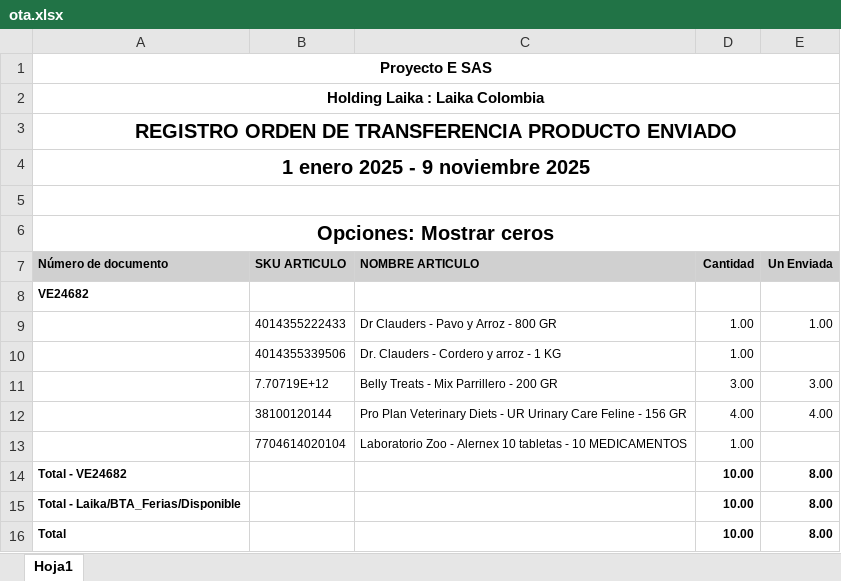
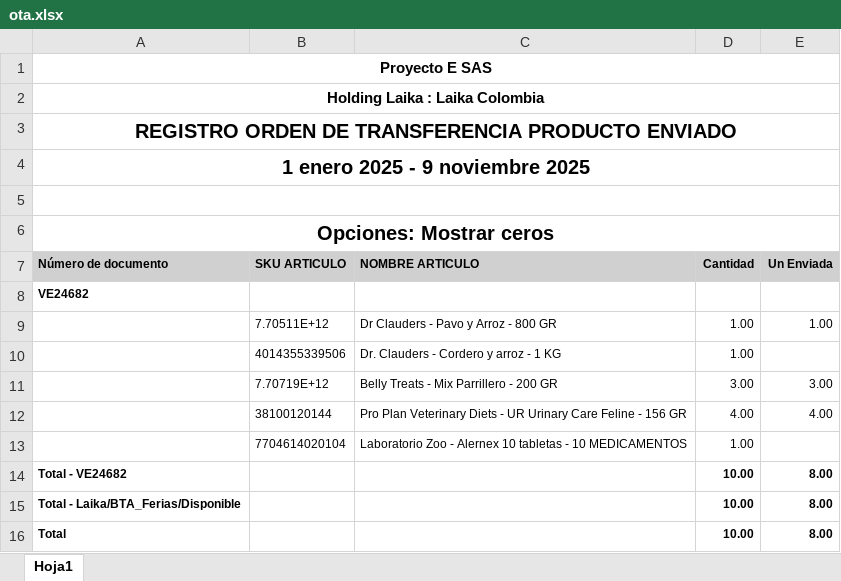
Before and after one commit to jferjfer/app_auditorias, an Excel workbook: uploads/1/ota.xlsx, sheet Hoja1, drawn as a sheet; values as stored, in another font and other column widths than the file's, no borders; the diff names each change by its address in the sheet, - before the commit and + after, or states it on an @@ line.

```diff
--- a/uploads/1/ota.xlsx (sheet Hoja1)
+++ b/uploads/1/ota.xlsx (sheet Hoja1)
-B9 (SKU ARTICULO): 4014355222433
+B9 (SKU ARTICULO): 7.70511E+12
```
Also changed, not shown: 3 other files.
